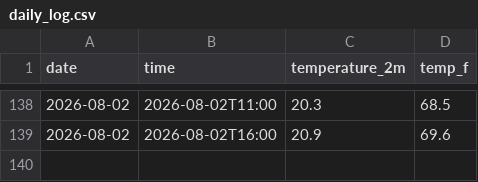
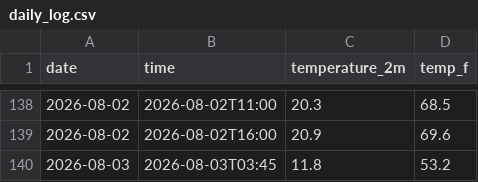
Before and after one commit to BryanC0305/weather-tracker, a CSV file: daily_log.csv, drawn as a sheet; only a part is shown, gaps mark what is left out; the diff names each change by its address in the sheet, - before the commit and + after, or states it on an @@ line.

```diff
--- a/daily_log.csv
+++ b/daily_log.csv
+row 140: 2026-08-03 | 2026-08-03T03:45 | 11.8 | 53.2
```
Also changed, not shown: 1 other file.
